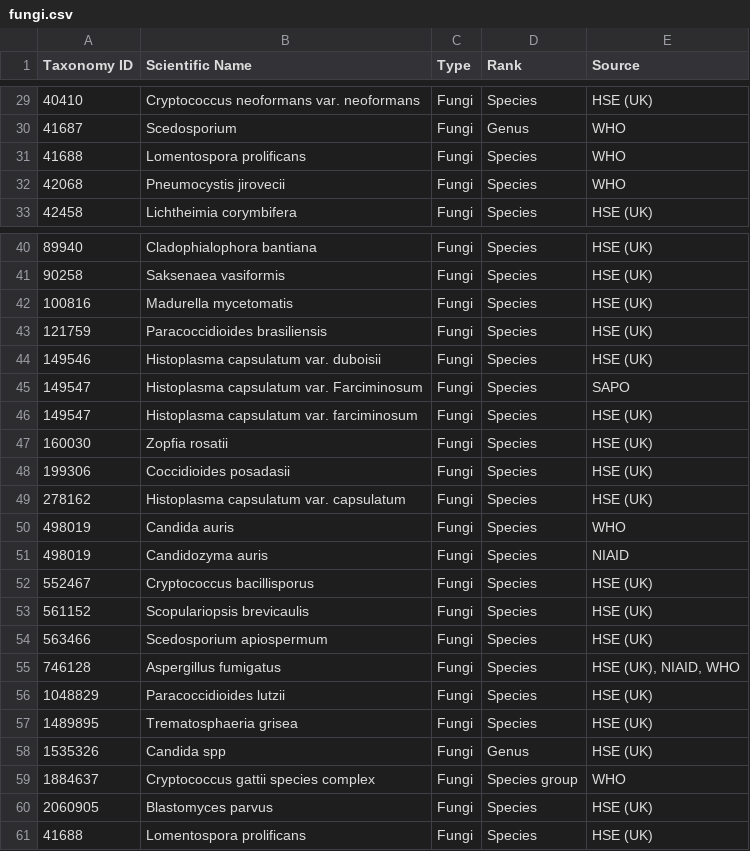
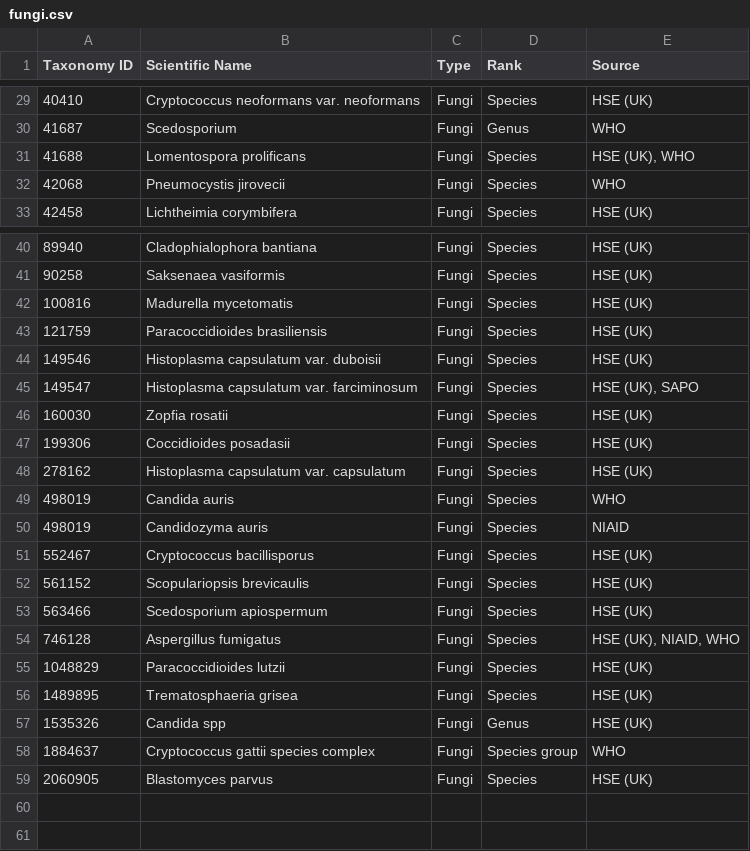
Before and after one commit to enasequence/ena-content-dataflow, a CSV file: classifications/pathogen_taxa/fungi.csv, drawn as a sheet; only a part is shown, gaps mark what is left out.

```diff
--- a/classifications/pathogen_taxa/fungi.csv
+++ b/classifications/pathogen_taxa/fungi.csv
@@ -30,3 +30,3 @@ Taxonomy ID,Scientific Name,Type,Rank,Source
 41687,Scedosporium,Fungi,Genus,WHO
-41688,Lomentospora prolificans,Fungi,Species,WHO
+41688,Lomentospora prolificans,Fungi,Species,"HSE (UK), WHO"
 42068,Pneumocystis jirovecii,Fungi,Species,WHO
@@ -44,4 +44,3 @@ Taxonomy ID,Scientific Name,Type,Rank,Source
 149546,Histoplasma capsulatum var. duboisii,Fungi,Species,HSE (UK)
-149547,Histoplasma capsulatum var. Farciminosum,Fungi,Species,SAPO
-149547,Histoplasma capsulatum var. farciminosum,Fungi,Species,HSE (UK)
+149547,Histoplasma capsulatum var. farciminosum,Fungi,Species,"HSE (UK), SAPO"
 160030,Zopfia rosatii,Fungi,Species,HSE (UK)
@@ -60,2 +59 @@ Taxonomy ID,Scientific Name,Type,Rank,Source
 2060905,Blastomyces parvus,Fungi,Species,HSE (UK)
-41688,Lomentospora prolificans,Fungi,Species,HSE (UK)
```
Also changed, not shown: classifications/pathogen_taxa/priority.csv, classifications/pathogen_taxa/viruses.csv, 3 other files.
